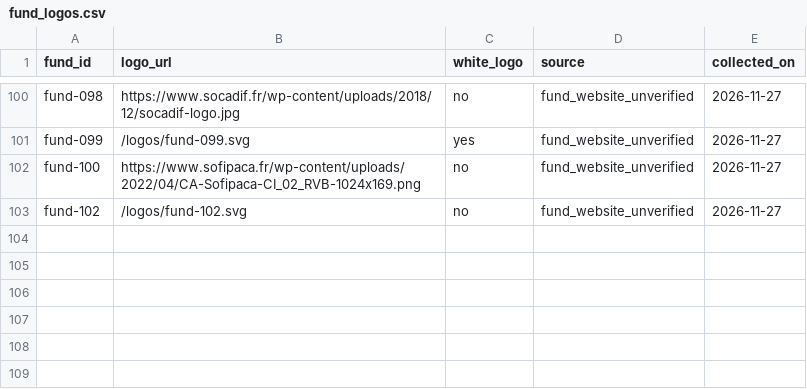
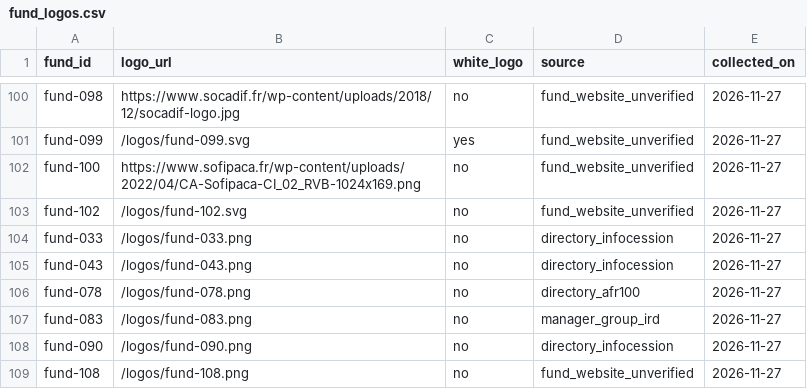
Before and after one commit to arthurperretedhec/Projet-Friedland, a CSV file: app/backend/data/fund_logos.csv, drawn as a sheet; only a part is shown, gaps mark what is left out; the diff names each change by its address in the sheet, - before the commit and + after, or states it on an @@ line.

```diff
--- a/app/backend/data/fund_logos.csv
+++ b/app/backend/data/fund_logos.csv
+row 104: fund-033 | /logos/fund-033.png | no | directory_infocession | 2026-11-27
+row 105: fund-043 | /logos/fund-043.png | no | directory_infocession | 2026-11-27
+row 106: fund-078 | /logos/fund-078.png | no | directory_afr100 | 2026-11-27
+row 107: fund-083 | /logos/fund-083.png | no | manager_group_ird | 2026-11-27
+row 108: fund-090 | /logos/fund-090.png | no | directory_infocession | 2026-11-27
+row 109: fund-108 | /logos/fund-108.png | no | fund_website_unverified | 2026-11-27
```
Also changed, not shown: app/backend/data/portfolio_extended.csv, 20 other files.
